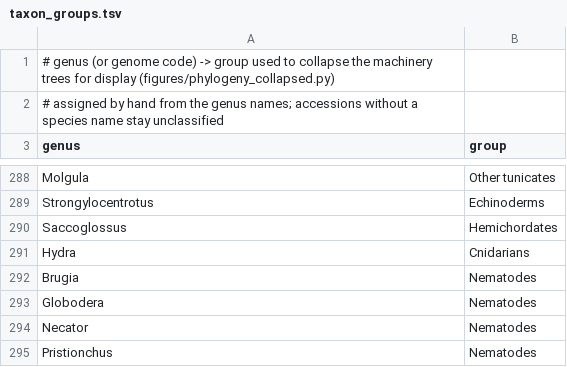
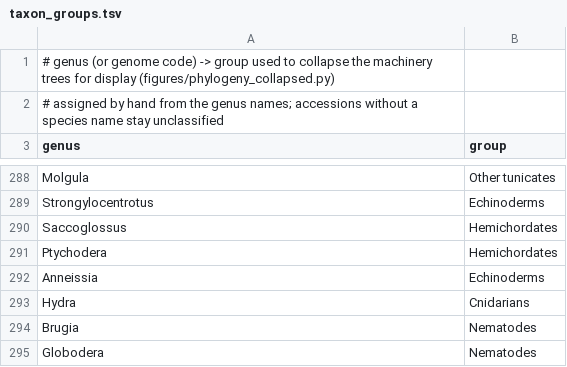
Before and after one commit to oist/LuscombeU_Oikopleura_Selenoproteins, a TSV file: config/taxon_groups.tsv, drawn as a sheet; only a part is shown, gaps mark what is left out; the shorter side is filled out with more unchanged rows.

```diff
--- a/config/taxon_groups.tsv
+++ b/config/taxon_groups.tsv
@@ -290,2 +290,4 @@ Strongylocentrotus	Echinoderms
 Saccoglossus	Hemichordates
+Ptychodera	Hemichordates
+Anneissia	Echinoderms
 Hydra	Cnidarians
```
Also changed, not shown: 7 other files.
